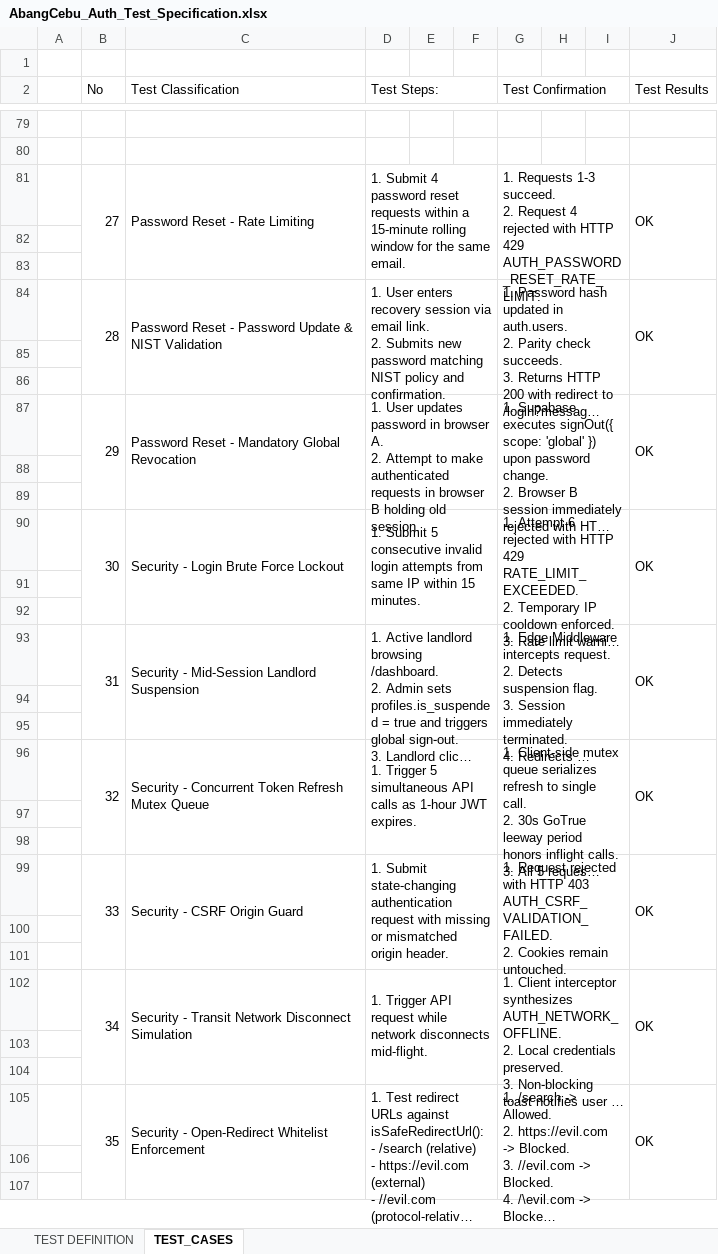
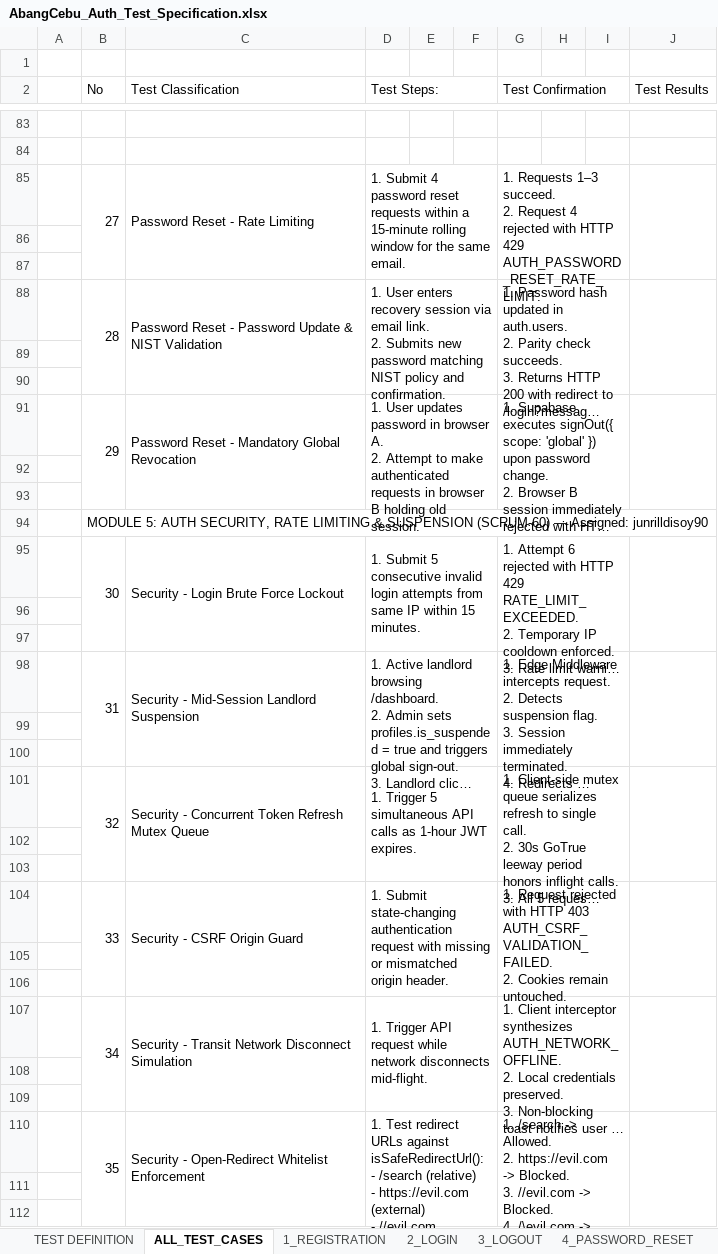
Before and after one commit to hermarDev/Abang_Cebu_AI_Group2, an Excel workbook: docs/testing/AbangCebu_Auth_Test_Specification.xlsx, sheet ALL_TEST_CASES, drawn as a sheet; only a part is shown, gaps mark what is left out; long unchanged cells end in …; values as stored, in another font and other column widths than the file's, no cell formats; addresses are those after the commit; ↵ is a line break in a cell; the diff covers the shown part only; the diff names each change by its address in the sheet, - before the commit and + after, or states it on an @@ line.

Commit message:
docs(testing): restructure test specification excel with dedicated module tabs and master directory

```diff
--- a/docs/testing/AbangCebu_Auth_Test_Specification.xlsx (sheet ALL_TEST_CASES)
+++ b/docs/testing/AbangCebu_Auth_Test_Specification.xlsx (sheet ALL_TEST_CASES)
-sheet tab: TEST_CASES
+sheet tab: ALL_TEST_CASES
+sheet tab: 1_REGISTRATION
+sheet tab: 2_LOGIN
+sheet tab: 3_LOGOUT
+sheet tab: 4_PASSWORD_RESET
-G85 (Test Confirmation): 1. Requests 1-3 succeed. ↵ 2.…
+G85 (Test Confirmation): 1. Requests 1–3 succeed. ↵ 2.…
-J85 (Test Results): OK
+J85 (Test Results): (empty)
-J88 (Test Results): OK
+J88 (Test Results): (empty)
-J91 (Test Results): OK
+J91 (Test Results): (empty)
+row 94:  | MODULE 5: AUTH SECURITY, RATE LIMITING & SUSPENSION (SCRUM-60) — Assigned: junrilldisoy90
-J95 (Test Results): OK
+J95 (Test Results): (empty)
-J98 (Test Results): OK
+J98 (Test Results): (empty)
-J101 (Test Results): OK
+J101 (Test Results): (empty)
-J104 (Test Results): OK
+J104 (Test Results): (empty)
-J107 (Test Results): OK
+J107 (Test Results): (empty)
-J110 (Test Results): OK
+J110 (Test Results): (empty)
```
Also changed, not shown: 4 added rows and 59 edited cells elsewhere in this sheet, sheet TEST DEFINITION, other sheet tabs, cell formats.
